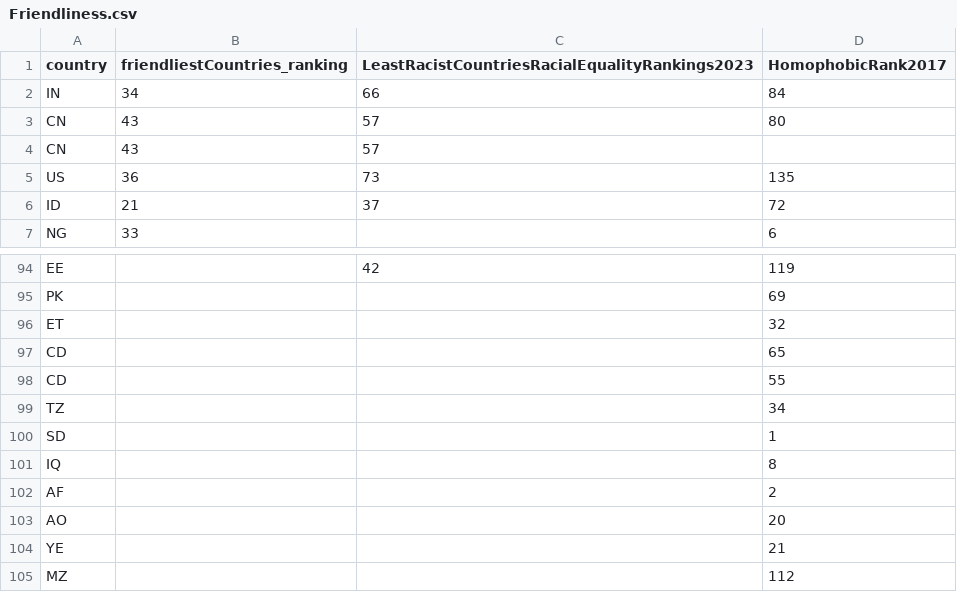
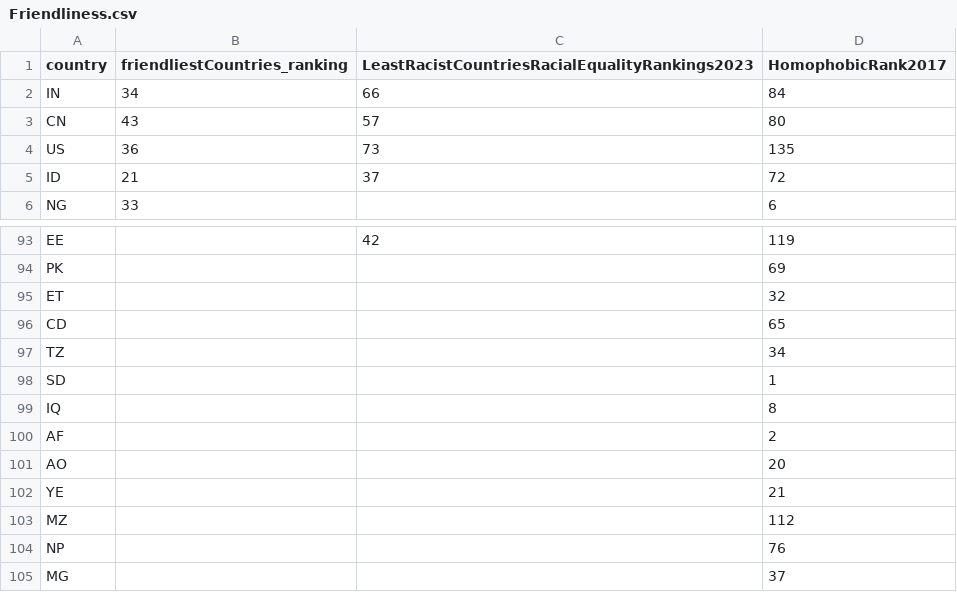
Before and after one commit to MohammadT98/GlobalLivabilityOntology, a CSV file: Datasets/Friendliness.csv, drawn as a sheet; only a part is shown, gaps mark what is left out; the shorter side is filled out with more unchanged rows.

```diff
--- a/Datasets/Friendliness.csv
+++ b/Datasets/Friendliness.csv
@@ -3,3 +3,2 @@ IN,34,66,84
 CN,43,57,80
-CN,43,57,
 US,36,73,135
@@ -97,3 +96,2 @@ ET,,,32
 CD,,,65
-CD,,,55
 TZ,,,34
```
Also changed, not shown: Datasets/Accessibility.csv, Datasets/Education.csv, 4 other files.
